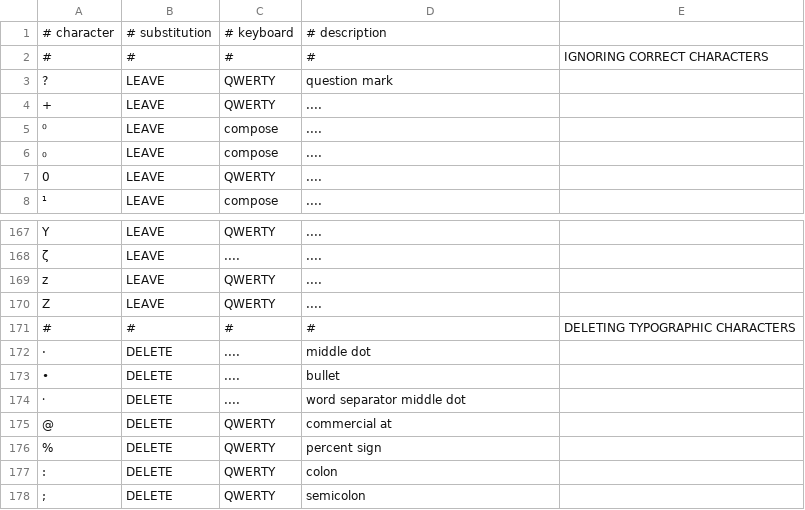
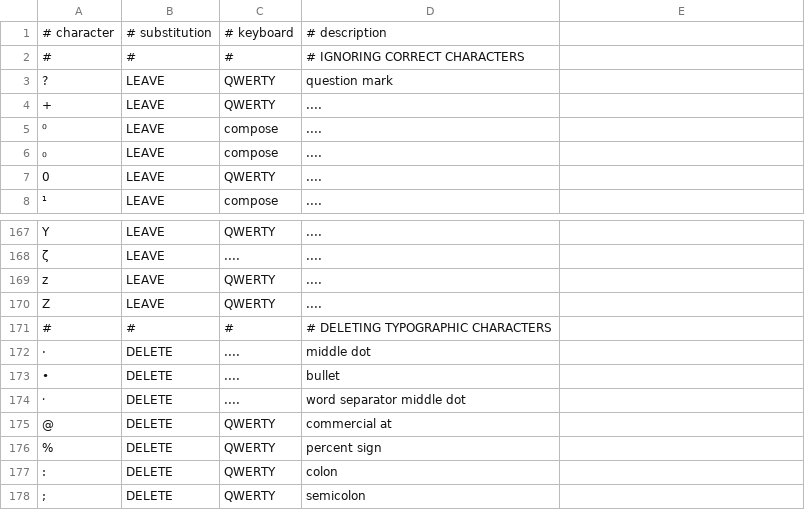
Before and after one commit to OpenTaal/character-mapping, a TSV file: character-mapping.tsv, drawn as a sheet; only a part is shown, gaps mark what is left out; the diff names each change by its address in the sheet, - before the commit and + after, or states it on an @@ line.

Commit message:
Fixed formatting.

```diff
--- a/character-mapping.tsv
+++ b/character-mapping.tsv
-D2: #
+D2: # IGNORING CORRECT CHARACTERS
-E2: IGNORING CORRECT CHARACTERS
+E2: (empty)
-D171: #
+D171: # DELETING TYPOGRAPHIC CHARACTERS
-E171: DELETING TYPOGRAPHIC CHARACTERS
+E171: (empty)
```
